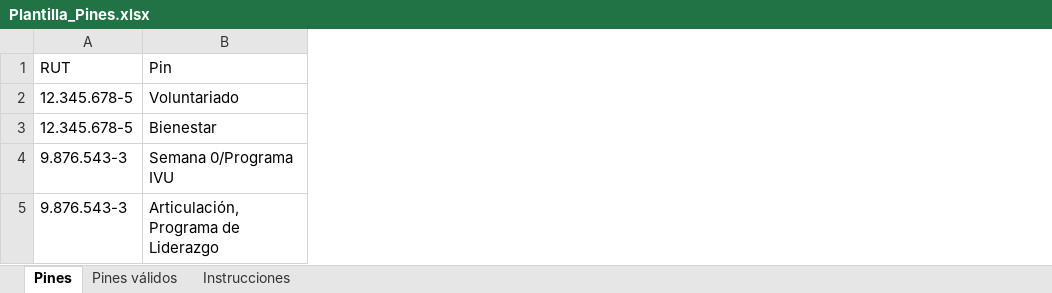
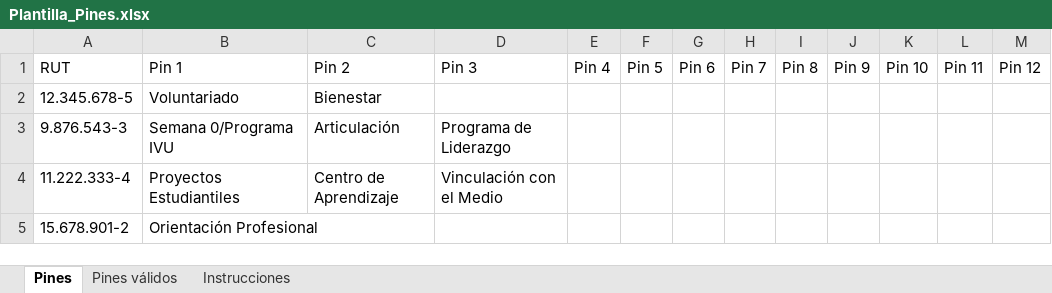
Before and after one commit to Arnol-0/Experiencia-Tomasina, an Excel workbook: public/plantillas/Plantilla_Pines.xlsx, sheet Pines, drawn as a sheet; values as stored, in another font and other column widths than the file's, no borders; removed rows and columns are numbered as before the commit, all else as after; the diff names each change by its address in the sheet, - before the commit and + after, or states it on an @@ line.

```diff
--- a/public/plantillas/Plantilla_Pines.xlsx (sheet Pines)
+++ b/public/plantillas/Plantilla_Pines.xlsx (sheet Pines)
+column C, rows 1-3: Pin 2 | Bienestar | Articulación
+column D, rows 1-3: Pin 3 |  | Programa de Liderazgo
+column E, row 1: Pin 4
+column F, row 1: Pin 5
+column G, row 1: Pin 6
+column H, row 1: Pin 7
+column I, row 1: Pin 8
+column J, row 1: Pin 9
+column K, row 1: Pin 10
+column L, row 1: Pin 11
+column M, row 1: Pin 12
-B1: Pin
+B1: Pin 1
-row 3: 12.345.678-5 | Bienestar
-row 5: 9.876.543-3 | Articulación, Programa de Liderazgo
+row 4: 11.222.333-4 | Proyectos Estudiantiles | Centro de Aprendizaje | Vinculación con el Medio
+row 5: 15.678.901-2 | Orientación Profesional
```
Also changed, not shown: sheet Instrucciones, sheet Pines válidos, 13 other files.
